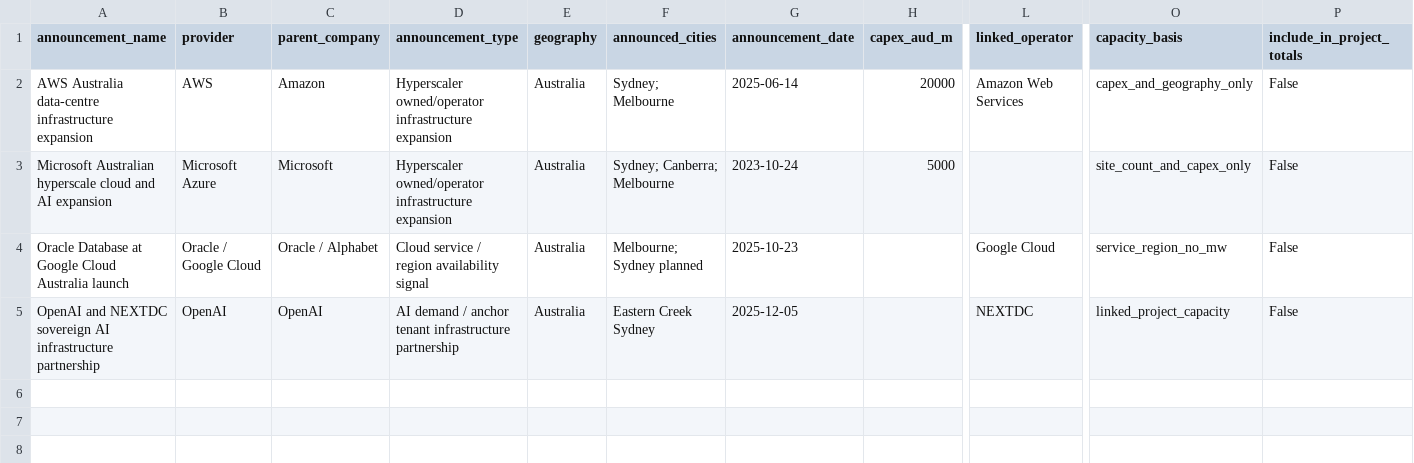
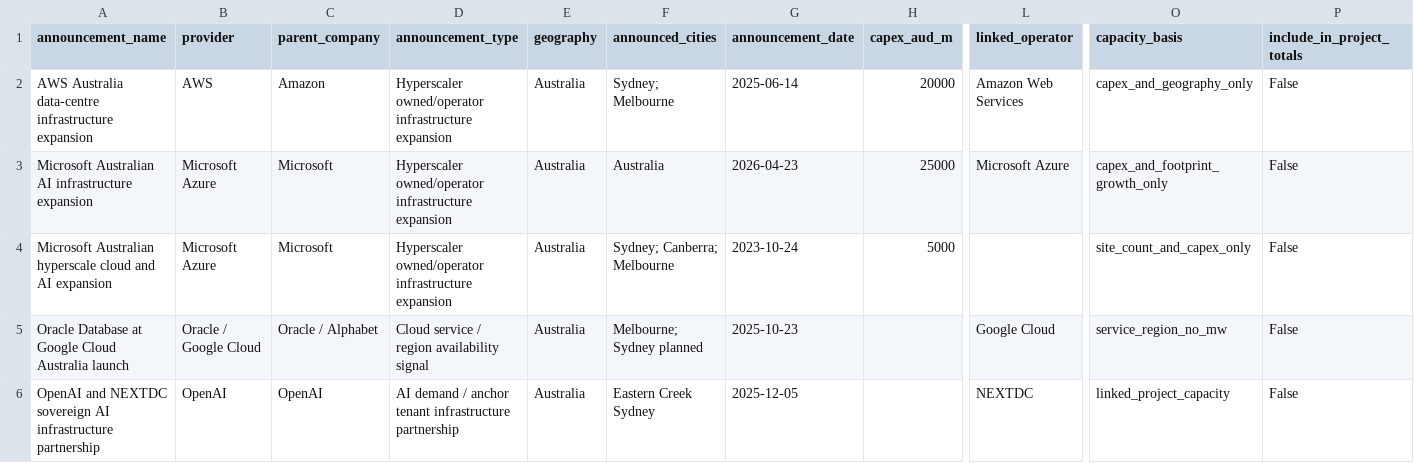
Before and after one commit to cutout-z/ai-dc-dashboard, a CSV file: data/au_dc/reference/hyperscaler_announcements.csv, drawn as a sheet; only a part is shown, gaps mark what is left out; rows hold the shown columns only; the diff names each change by its address in the sheet, - before the commit and + after, or states it on an @@ line.

Commit message:
Add hyperscaler physical site leads

```diff
--- a/data/au_dc/reference/hyperscaler_announcements.csv
+++ b/data/au_dc/reference/hyperscaler_announcements.csv
+row 3: Microsoft Australian AI infrastructure expansion | Microsoft Azure | Microsoft | Hyperscaler owned/operator infrastructure expansion | Australia | Australia | 2026-04-23 | 25000 | Microsoft Azure | capex_and_footprint_growth_only | False
```
Also changed, not shown: 3 other files.
